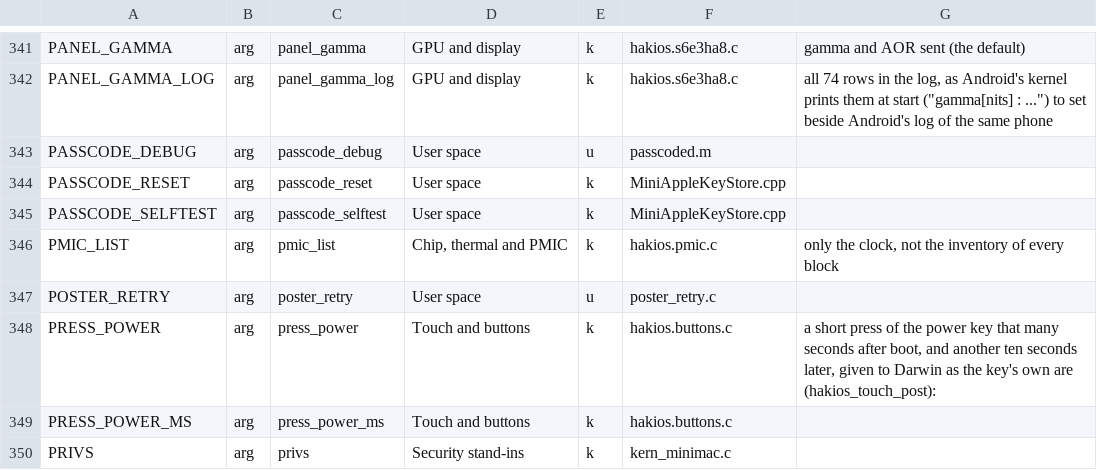
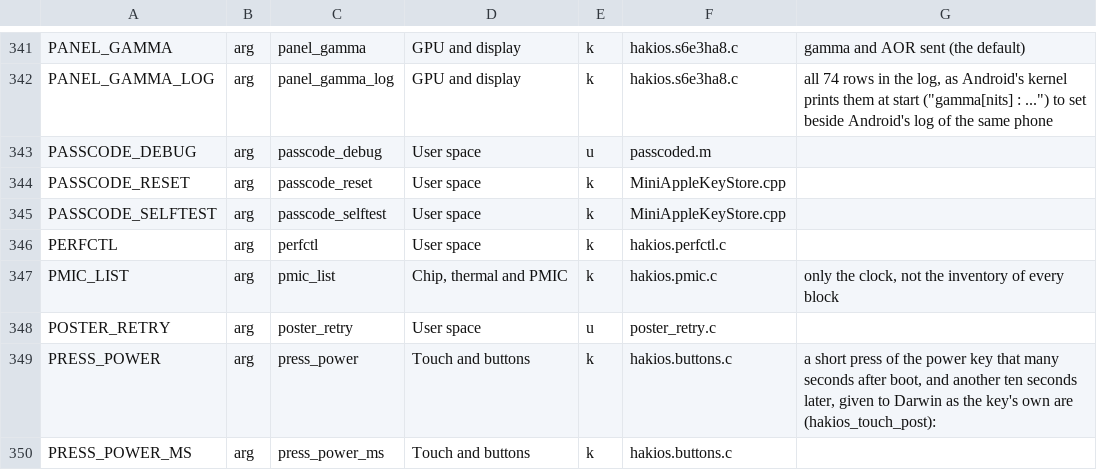
Before and after one commit to Scion-Project/hackios-xnu-kernel, a TSV file: configs/symbols.tsv, drawn as a sheet; only a part is shown, gaps mark what is left out; the shorter side is filled out with more unchanged rows; the diff names each change by its address in the sheet, - before the commit and + after, or states it on an @@ line.

Commit message:
Add perfctl: count what user space says about frame deadlines
XNU has a performance-controller interface (sched_perfcontrol_callbacks)
that Apple's closed CLPC uses, and nothing is registered on it here. Before
building a governor on frame deadlines we need to know whether iOS's render
path calls work_interval_notify on this hardware, and with what.

perfctl=1 registers counting callbacks and logs totals every five seconds.
Without the boot argument nothing is registered. Not booted.

```diff
--- a/configs/symbols.tsv
+++ b/configs/symbols.tsv
+row 346: PERFCTL | arg | perfctl | User space | k | hakios.perfctl.c
```
Also changed, not shown: 7 other files.
